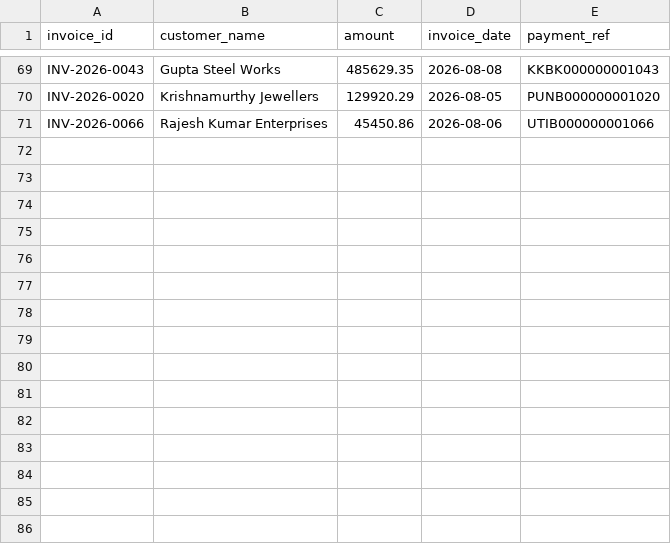
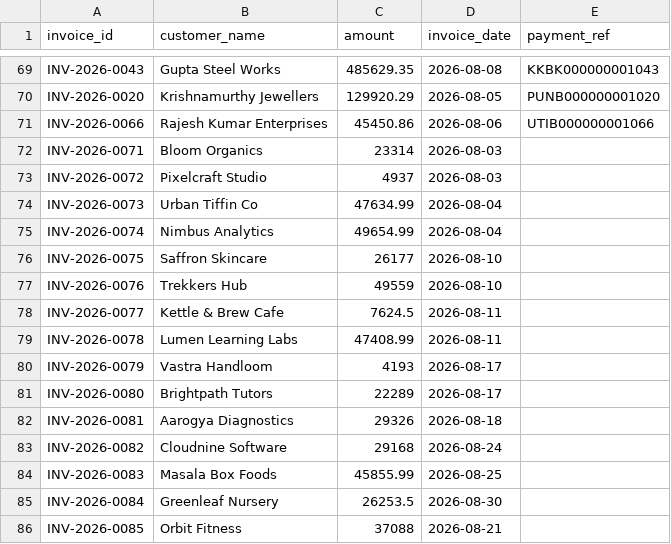
Before and after one commit to Duggineniakhil/ReconAgent, a CSV file: data/ledger_records.csv, drawn as a sheet; only a part is shown, gaps mark what is left out; the diff names each change by its address in the sheet, - before the commit and + after, or states it on an @@ line.

Commit message:
feat(data): Razorpay settlement scenario in the demo dataset
15 invoices paid through Razorpay, the settlement recon report for them
(API format: paise, unix timestamps, credit = amount - fee incl. GST) and
the bank credits the settlements produce. Covers a clean settlement, one
with a refund deduction, a bank credit short by an unreported adjustment,
a settlement missing from the bank, an unsettled payment, payments
without an order receipt, and an invoice with no payment.

Generated with its own seed after the existing shuffle, so existing rows
are unchanged. Adds data/settlement_truth.json as the settlement answer key.

```diff
--- a/data/ledger_records.csv
+++ b/data/ledger_records.csv
+row 72: INV-2026-0071 | Bloom Organics | 23314 | 2026-08-03
+row 73: INV-2026-0072 | Pixelcraft Studio | 4937 | 2026-08-03
+row 74: INV-2026-0073 | Urban Tiffin Co | 47634.99 | 2026-08-04
+row 75: INV-2026-0074 | Nimbus Analytics | 49654.99 | 2026-08-04
+row 76: INV-2026-0075 | Saffron Skincare | 26177 | 2026-08-10
+row 77: INV-2026-0076 | Trekkers Hub | 49559 | 2026-08-10
+row 78: INV-2026-0077 | Kettle & Brew Cafe | 7624.5 | 2026-08-11
+row 79: INV-2026-0078 | Lumen Learning Labs | 47408.99 | 2026-08-11
+row 80: INV-2026-0079 | Vastra Handloom | 4193 | 2026-08-17
+row 81: INV-2026-0080 | Brightpath Tutors | 22289 | 2026-08-17
+row 82: INV-2026-0081 | Aarogya Diagnostics | 29326 | 2026-08-18
+row 83: INV-2026-0082 | Cloudnine Software | 29168 | 2026-08-24
+row 84: INV-2026-0083 | Masala Box Foods | 45855.99 | 2026-08-25
+row 85: INV-2026-0084 | Greenleaf Nursery | 26253.5 | 2026-08-30
+row 86: INV-2026-0085 | Orbit Fitness | 37088 | 2026-08-21
```
Also changed, not shown: data/bank_transactions.csv, 5 other files.
